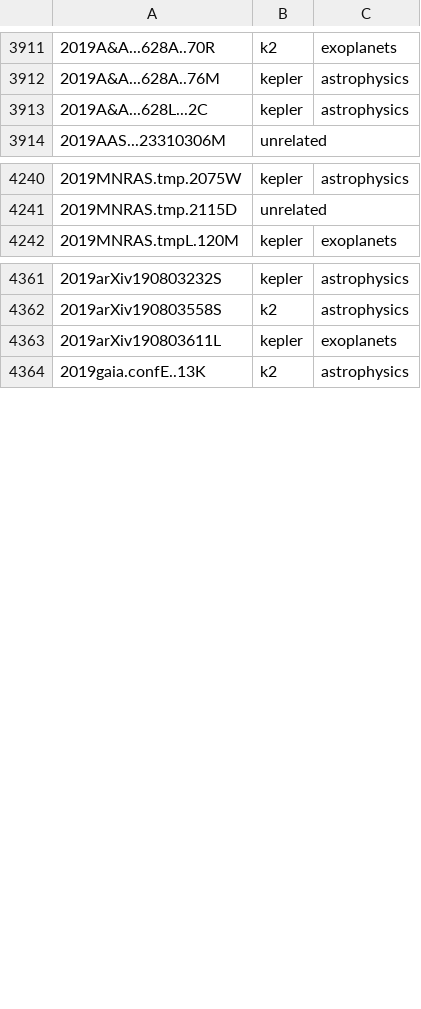
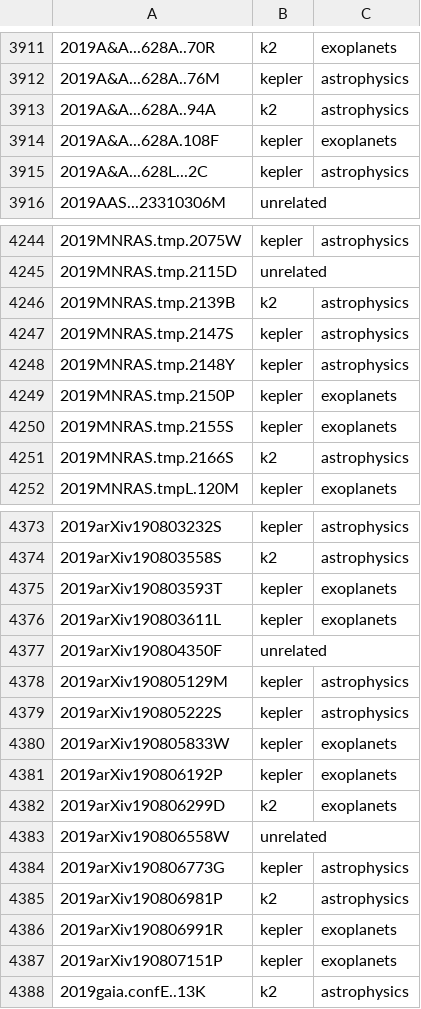
Before and after one commit to KeplerGO/kpub, a CSV file: data/kpub-export.csv, drawn as a sheet; only a part is shown, gaps mark what is left out; the diff covers the shown part only; the diff names each change by its address in the sheet, - before the commit and + after, or states it on an @@ line.

```diff
--- a/data/kpub-export.csv
+++ b/data/kpub-export.csv
+row 3913: 2019A&A...628A..94A | k2 | astrophysics
+row 3914: 2019A&A...628A.108F | kepler | exoplanets
+row 4246: 2019MNRAS.tmp.2139B | k2 | astrophysics
+row 4247: 2019MNRAS.tmp.2147S | kepler | astrophysics
+row 4248: 2019MNRAS.tmp.2148Y | kepler | astrophysics
+row 4249: 2019MNRAS.tmp.2150P | kepler | exoplanets
+row 4250: 2019MNRAS.tmp.2155S | kepler | exoplanets
+row 4251: 2019MNRAS.tmp.2166S | k2 | astrophysics
+row 4375: 2019arXiv190803593T | kepler | exoplanets
+row 4377: 2019arXiv190804350F | unrelated
+row 4378: 2019arXiv190805129M | kepler | astrophysics
+row 4379: 2019arXiv190805222S | kepler | astrophysics
+row 4380: 2019arXiv190805833W | kepler | exoplanets
+row 4381: 2019arXiv190806192P | kepler | exoplanets
+row 4382: 2019arXiv190806299D | k2 | exoplanets
+row 4383: 2019arXiv190806558W | unrelated
+row 4384: 2019arXiv190806773G | kepler | astrophysics
+row 4385: 2019arXiv190806981P | k2 | astrophysics
+row 4386: 2019arXiv190806991R | kepler | exoplanets
+row 4387: 2019arXiv190807151P | kepler | exoplanets
```
Also changed, not shown: 4 added rows elsewhere in this file, 1 other file.
